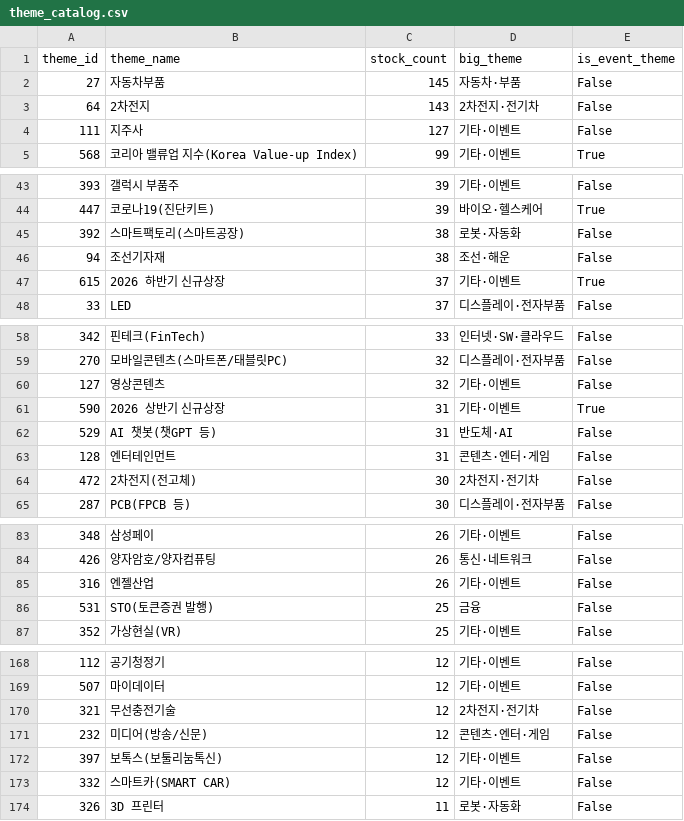
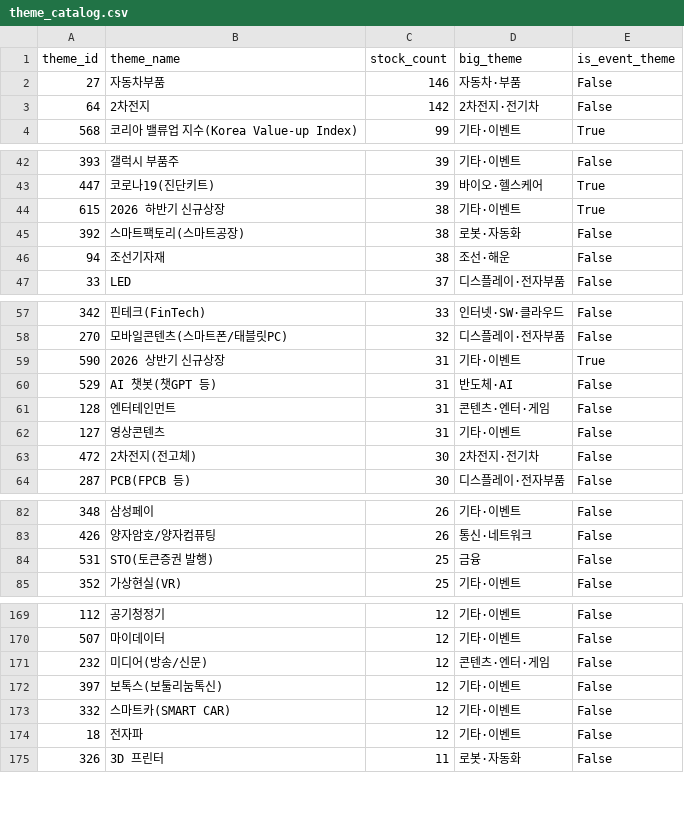
Before and after one commit to 84west0925-jk/kospi-signal-scanner, a CSV file: data/themes/theme_catalog.csv, drawn as a sheet; only a part is shown, gaps mark what is left out; the diff covers the shown part only.

```diff
--- a/data/themes/theme_catalog.csv
+++ b/data/themes/theme_catalog.csv
@@ -1,5 +1,4 @@
 theme_id,theme_name,stock_count,big_theme,is_event_theme
-27,자동차부품,145,자동차·부품,False
-64,2차전지,143,2차전지·전기차,False
-111,지주사,127,기타·이벤트,False
+27,자동차부품,146,자동차·부품,False
+64,2차전지,142,2차전지·전기차,False
 568,코리아 밸류업 지수(Korea Value-up Index),99,기타·이벤트,True
@@ -44,5 +43,5 @@
 447,코로나19(진단키트),39,바이오·헬스케어,True
+615,2026 하반기 신규상장,38,기타·이벤트,True
 392,스마트팩토리(스마트공장),38,로봇·자동화,False
 94,조선기자재,38,조선·해운,False
-615,2026 하반기 신규상장,37,기타·이벤트,True
 33,LED,37,디스플레이·전자부품,False
@@ -59,3 +58,2 @@
 270,모바일콘텐츠(스마트폰/태블릿PC),32,디스플레이·전자부품,False
-127,영상콘텐츠,32,기타·이벤트,False
 590,2026 상반기 신규상장,31,기타·이벤트,True
@@ -63,2 +61,3 @@
 128,엔터테인먼트,31,콘텐츠·엔터·게임,False
+127,영상콘텐츠,31,기타·이벤트,False
 472,2차전지(전고체),30,2차전지·전기차,False
@@ -84,3 +83,2 @@
 426,양자암호/양자컴퓨팅,26,통신·네트워크,False
-316,엔젤산업,26,기타·이벤트,False
 531,STO(토큰증권 발행),25,금융,False
@@ -169,3 +170,2 @@
 507,마이데이터,12,기타·이벤트,False
-321,무선충전기술,12,2차전지·전기차,False
 232,미디어(방송/신문),12,콘텐츠·엔터·게임,False
@@ -173,2 +173,3 @@
 332,스마트카(SMART CAR),12,기타·이벤트,False
+18,전자파,12,기타·이벤트,False
 326,3D 프린터,11,로봇·자동화,False
```
Also changed, not shown: 3 added rows, 1 removed row and 1 edited cell elsewhere in this file, data/themes/_cache_industry_membership.csv, data/themes/_cache_stocks.csv, 4 other files.
